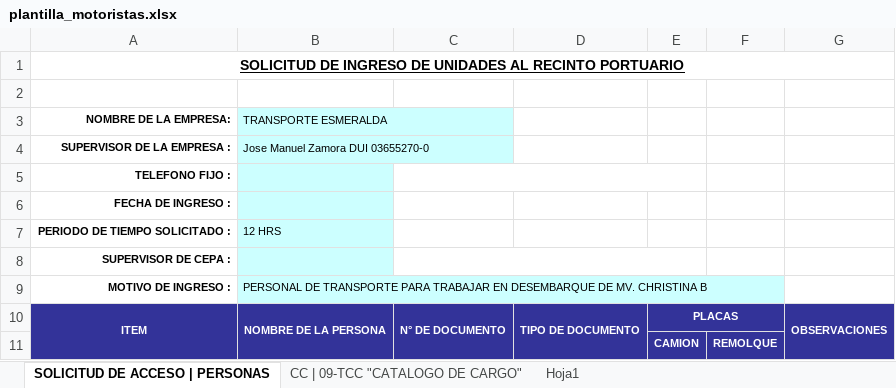
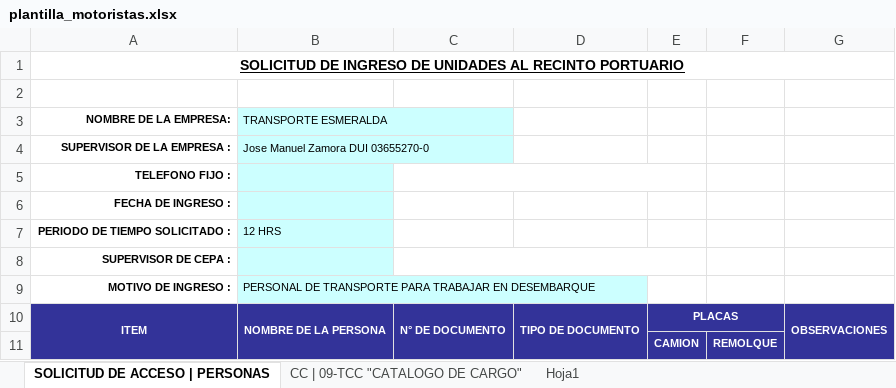
Before and after one commit to al3x1s/listas-node, an Excel workbook: templates/plantilla_motoristas.xlsx, sheet SOLICITUD DE ACCESO | PERSONAS, drawn as a sheet; only a part is shown; values as stored, in another font and other column widths than the file's, no borders; charts and pictures not drawn; the diff names each change by its address in the sheet, - before the commit and + after, or states it on an @@ line.

Commit message:
actualizando templates

```diff
--- a/templates/plantilla_motoristas.xlsx (sheet SOLICITUD DE ACCESO | PERSONAS)
+++ b/templates/plantilla_motoristas.xlsx (sheet SOLICITUD DE ACCESO | PERSONAS)
-B9 (TRANSPORTE ESMERALDA): …EN DESEMBARQUE DE MV. CHRISTINA B
+B9 (TRANSPORTE ESMERALDA): …EN DESEMBARQUE
```
Also changed, not shown: templates/plantilla_ayudantes.xlsx, 1 other file.
